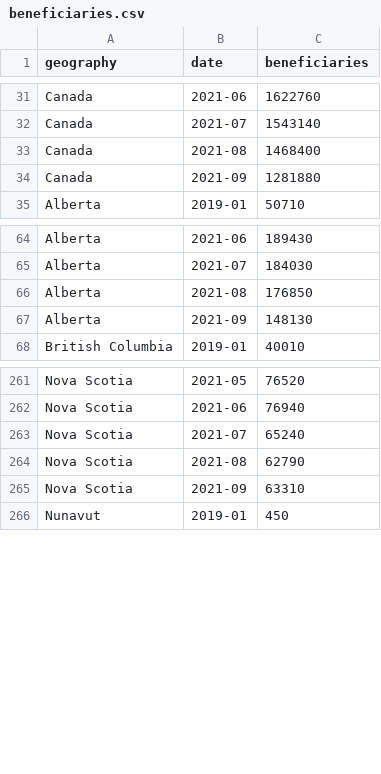
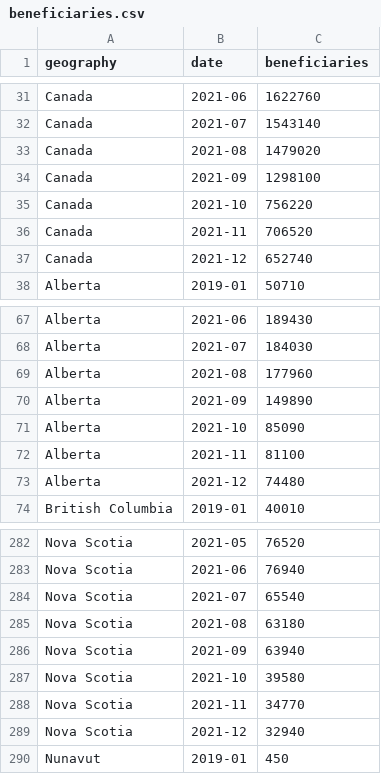
Before and after one commit to leandrocollares/ei-beneficiaries-in-canada, a CSV file: public/data/beneficiaries.csv, drawn as a sheet; only a part is shown, gaps mark what is left out; the diff covers the shown part only.

Commit message:
Update EI data

```diff
--- a/public/data/beneficiaries.csv
+++ b/public/data/beneficiaries.csv
@@ -32,4 +32,7 @@ Canada,2021-06,1622760
 Canada,2021-07,1543140
-Canada,2021-08,1468400
-Canada,2021-09,1281880
+Canada,2021-08,1479020
+Canada,2021-09,1298100
+Canada,2021-10,756220
+Canada,2021-11,706520
+Canada,2021-12,652740	
 Alberta,2019-01,50710
@@ -65,4 +68,7 @@ Alberta,2021-06,189430
 Alberta,2021-07,184030
-Alberta,2021-08,176850
-Alberta,2021-09,148130
+Alberta,2021-08,177960	
+Alberta,2021-09,149890
+Alberta,2021-10,85090
+Alberta,2021-11,81100
+Alberta,2021-12,74480
 British Columbia,2019-01,40010
@@ -262,5 +283,8 @@ Nova Scotia,2021-05,76520
 Nova Scotia,2021-06,76940
-Nova Scotia,2021-07,65240
-Nova Scotia,2021-08,62790
-Nova Scotia,2021-09,63310
+Nova Scotia,2021-07,65540
+Nova Scotia,2021-08,63180
+Nova Scotia,2021-09,63940
+Nova Scotia,2021-10,39580
+Nova Scotia,2021-11,34770
+Nova Scotia,2021-12,32940
 Nunavut,2019-01,450
```
Also changed, not shown: 33 added rows and 21 edited cells elsewhere in this file.
